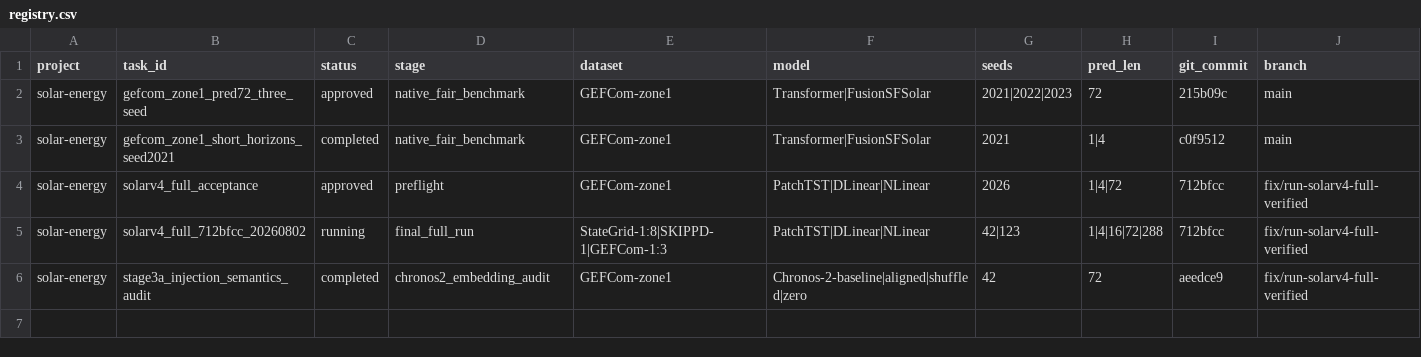
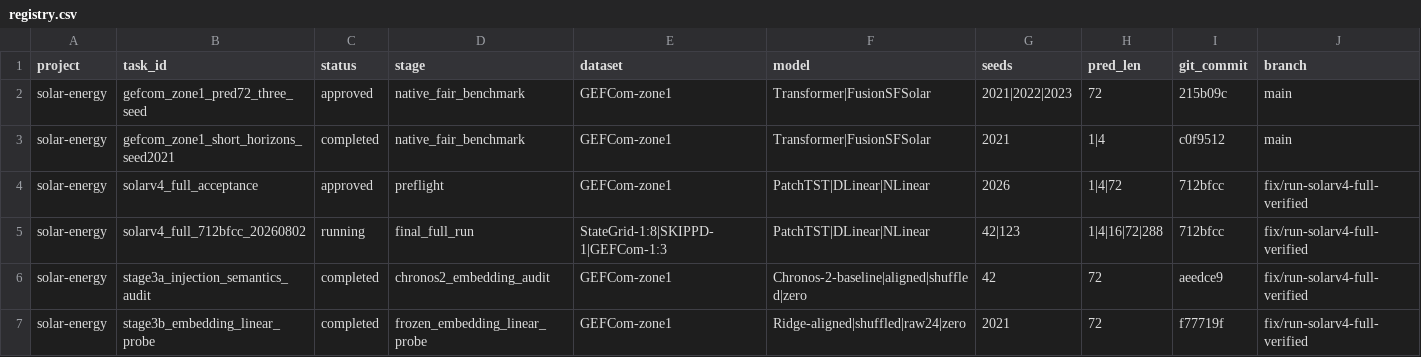
Before and after one commit to Aragorn42/solar-energy, a CSV file: experiments/registry.csv, drawn as a sheet; only a part is shown; rows hold the shown columns only; the diff names each change by its address in the sheet, - before the commit and + after, or states it on an @@ line.

Commit message:
docs: register Stage 3B linear probe

```diff
--- a/experiments/registry.csv
+++ b/experiments/registry.csv
+row 7: solar-energy | stage3b_embedding_linear_probe | completed | frozen_embedding_linear_probe | GEFCom-zone1 | Ridge-aligned|shuffled|raw24|zero | 2021 | 72 | f77719f | fix/run-solarv4-full-verified
```
